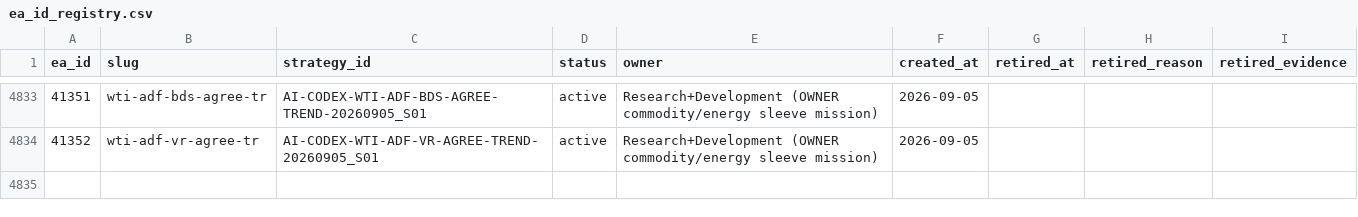
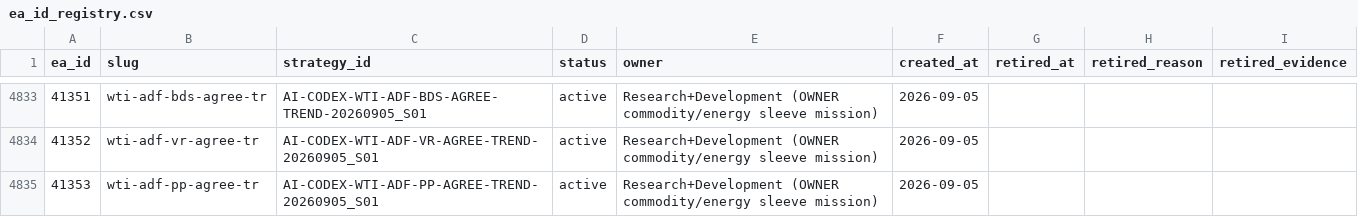
Before and after one commit to QuantMechanica/VPS-PortfolioBuild, a CSV file: framework/registry/ea_id_registry.csv, drawn as a sheet; only a part is shown, gaps mark what is left out; the diff names each change by its address in the sheet, - before the commit and + after, or states it on an @@ line.

Commit message:
registry: reserve QM5_41353 WTI ADF PP agreement

```diff
--- a/framework/registry/ea_id_registry.csv
+++ b/framework/registry/ea_id_registry.csv
+row 4835: 41353 | wti-adf-pp-agree-tr | AI-CODEX-WTI-ADF-PP-AGREE-TREND-20260905_S01 | active | Research+Development (OWNER commodity/energy sleeve mission) | 2026-09-05
```
